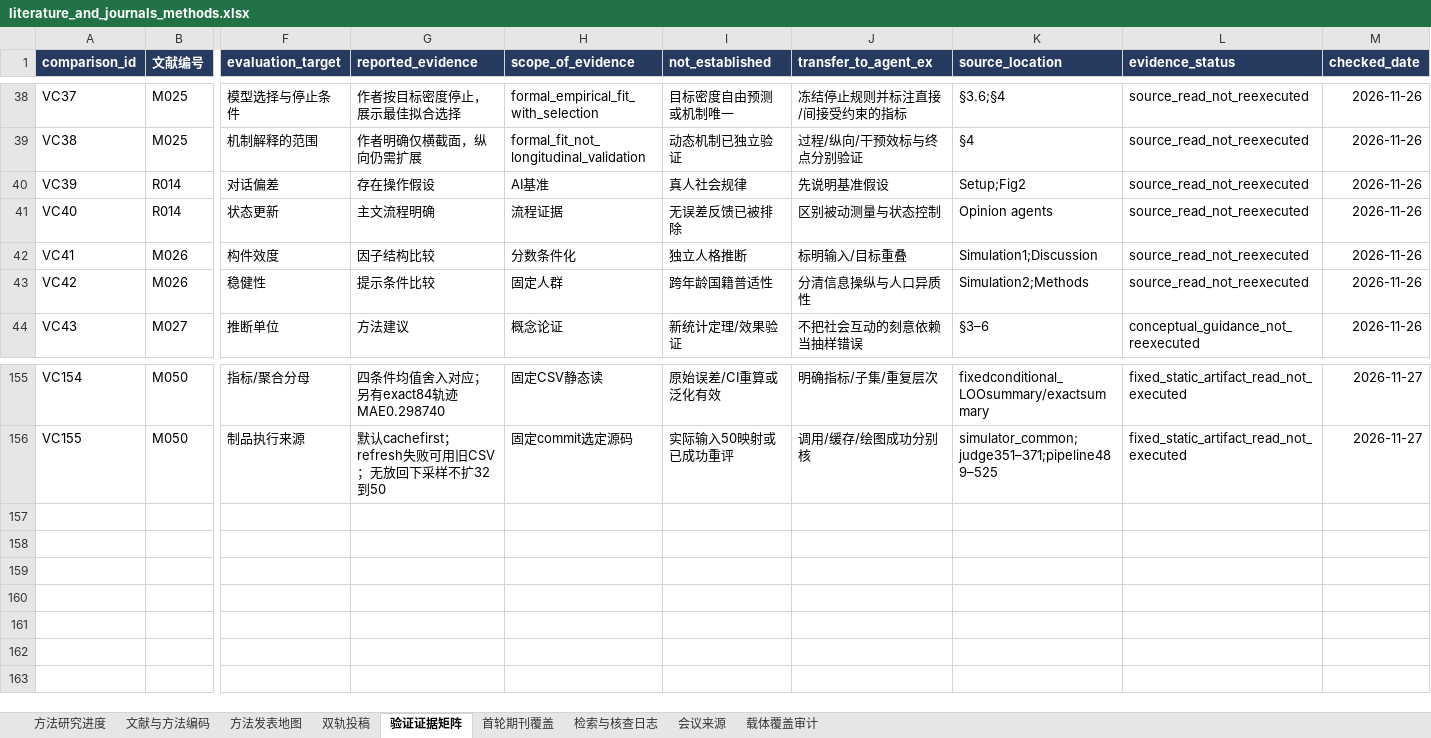
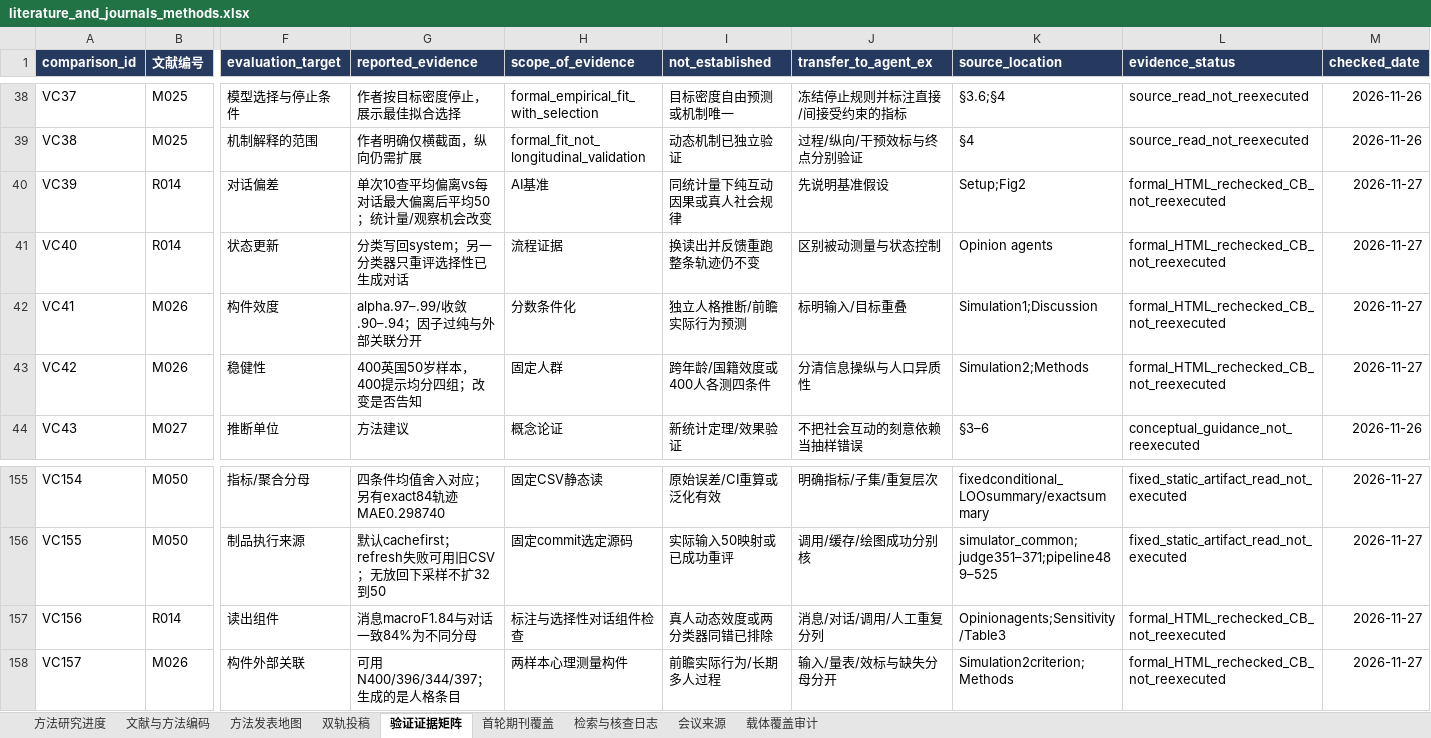
Before and after one commit to BNU-CCR/Agent-EX, an Excel workbook: literature-review/exports/literature_and_journals_methods.xlsx, sheet 验证证据矩阵, drawn as a sheet; only a part is shown, gaps mark what is left out; values as stored, in another font and other column widths than the file's, no borders; rows hold the shown columns only; the diff names each change by its address in the sheet, - before the commit and + after, or states it on an @@ line.

```diff
--- a/literature-review/exports/literature_and_journals_methods.xlsx (sheet 验证证据矩阵)
+++ b/literature-review/exports/literature_and_journals_methods.xlsx (sheet 验证证据矩阵)
-G40 (reported_evidence): 存在操作假设
+G40 (reported_evidence): 单次10查平均偏离vs每对话最大偏离后平均50；统计量/观察机会改变
-I40 (not_established): 真人社会规律
+I40 (not_established): 同统计量下纯互动因果或真人社会规律
-L40:L43 (evidence_status): source_read_not_reexecuted
+L40:L43 (evidence_status): formal_HTML_rechecked_CB_not_reexecuted
-M40:M43 (checked_date): 2026-11-26
+M40:M43 (checked_date): 2026-11-27
-G41 (reported_evidence): 主文流程明确
+G41 (reported_evidence): 分类写回system；另一分类器只重评选择性已生成对话
-I41 (not_established): 无误差反馈已被排除
+I41 (not_established): 换读出并反馈重跑整条轨迹仍不变
-G42 (reported_evidence): 因子结构比较
+G42 (reported_evidence): alpha.97–.99/收敛.90–.94；因子过纯与外部关联分开
-I42 (not_established): 独立人格推断
+I42 (not_established): 独立人格推断/前瞻实际行为预测
-G43 (reported_evidence): 提示条件比较
+G43 (reported_evidence): 400英国50岁样本，400提示均分四组；改变是否告知
-I43 (not_established): 跨年龄国籍普适性
+I43 (not_established): 跨年龄/国籍效度或400人各测四条件
+row 157: VC156 | R014 | 读出组件 | 消息macroF1.84与对话一致84%为不同分母 | 标注与选择性对话组件检查 | 真人动态效度或两分类器同错已排除 | 消息/对话/调用/人工重复分列 | Opinionagents;Sensitivity/Table3 | formal_HTML_rechecked_CB_not_reexecuted | 2026-11-27
+row 158: VC157 | M026 | 构件外部关联 | 可用N400/396/344/397；生成的是人格条目 | 两样本心理测量构件 | 前瞻实际行为/长期多人过程 | 输入/量表/效标与缺失分母分开 | Simulation2criterion;Methods | formal_HTML_rechecked_CB_not_reexecuted | 2026-11-27
```
Also changed, not shown: sheet 检索与核查日志, sheet 文献与方法编码, 24 other files.
